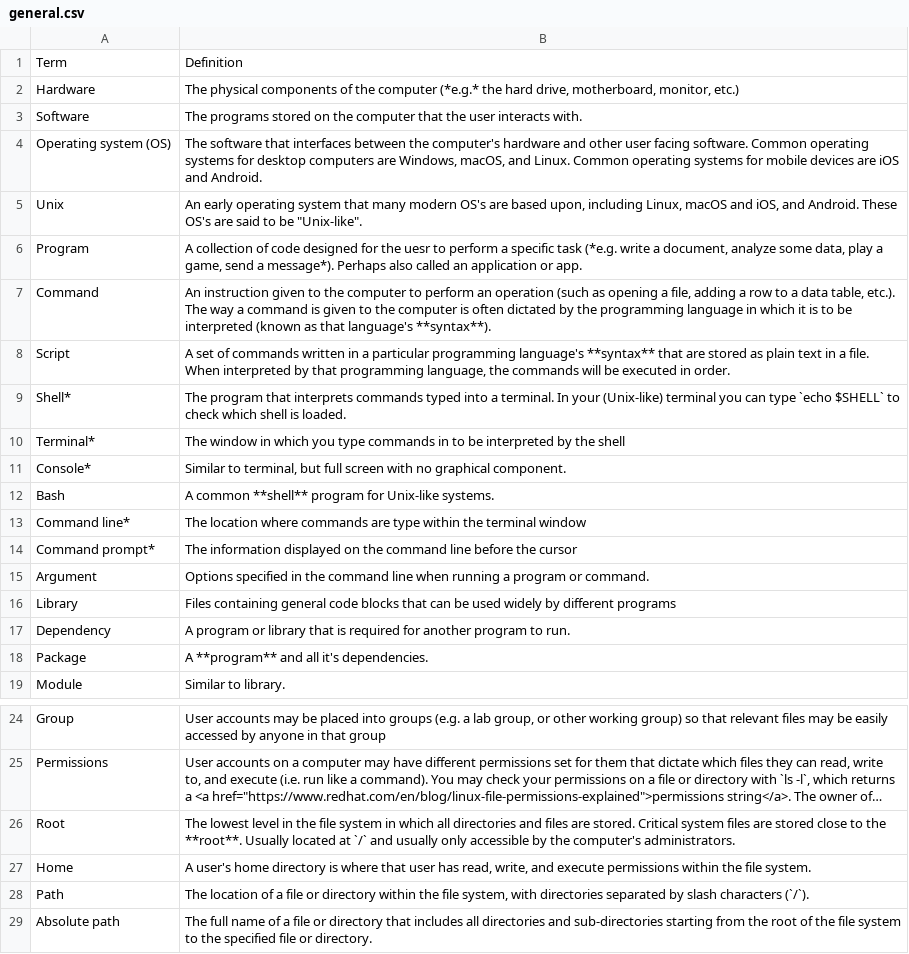
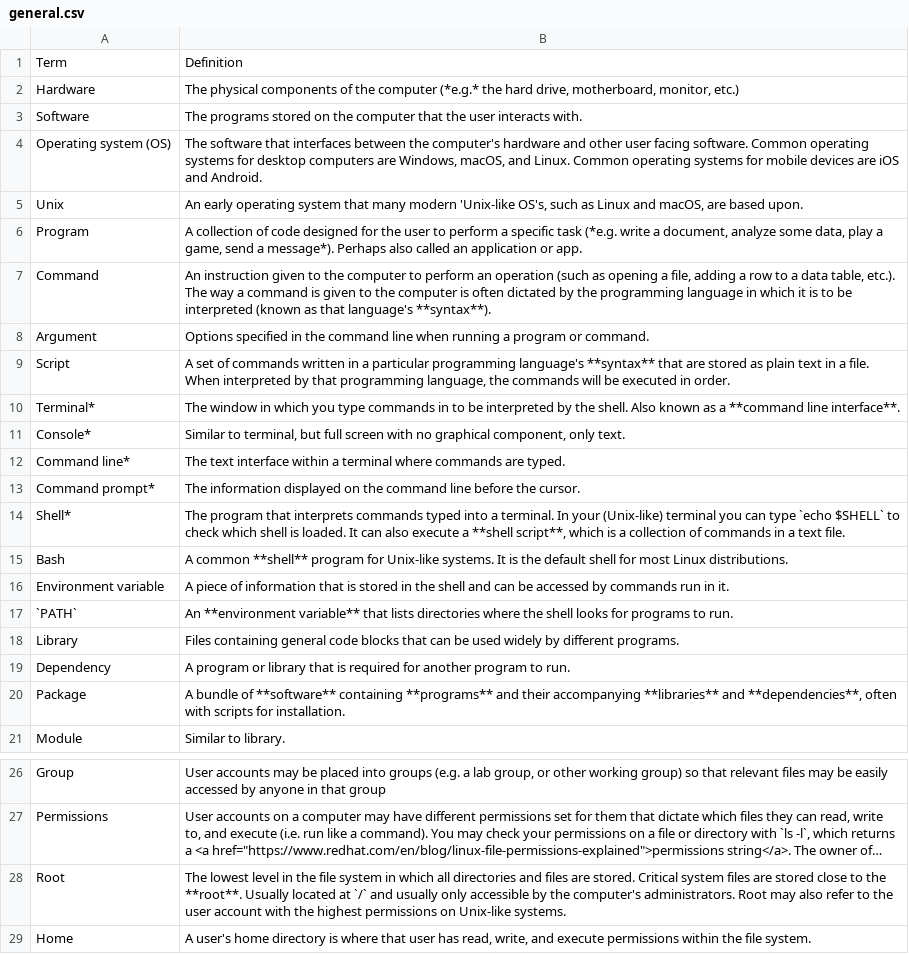
Before and after one commit to harvardinformatics/informatics-website, a CSV file: data/tables/general.csv, drawn as a sheet; only a part is shown, gaps mark what is left out; the shorter side is filled out with more unchanged rows; long unchanged cells end in …; removed rows and columns are numbered as before the commit, all else as after; the diff names each change by its address in the sheet, - before the commit and + after, or states it on an @@ line.

```diff
--- a/data/tables/general.csv
+++ b/data/tables/general.csv
-B5: …many modern OS's are based upon, including Linux, macOS and iOS, and Android. These OS's are said to be "Unix-like".
+B5: …many modern 'Unix-like OS's, such as Linux and macOS, are based upon.
-B6: …for the uesr to perform…
+B6: …for the user to perform…
@@ row 15 moved to row 8: Argument @@
-row 9: Shell* | The program that interprets commands typed into a terminal. In your (Unix-like) terminal you can type `echo $SHELL` to check which shell is loaded.
-B10: …by the shell
+B10: …by the shell. Also known as a **command line interface**.
-B11: …no graphical component.
+B11: …no graphical component, only text.
-row 12: Bash | A common **shell** program for Unix-like systems.
-B12: The location where commands are type within the terminal window
+B12: The text interface within a terminal where commands are typed.
-B13: …before the cursor
+B13: …before the cursor.
+row 14: Shell* | The program that interprets commands typed into a terminal. In your (Unix-like) terminal you can type `echo $SHELL` to check which shell is loaded. It can also execute a **shell script**, which is a collection of commands in a text file.
+row 15: Bash | A common **shell** program for Unix-like systems. It is the default shell for most Linux distributions.
+row 16: Environment variable | A piece of information that is stored in the shell and can be accessed by commands run in it.
+row 17: `PATH` | An **environment variable** that lists directories where the shell looks for programs to run.
-B18: …by different programs
+B18: …by different programs.
-B20: A **program** and all it's dependencies.
+B20: A bundle of **software** containing **programs** and their accompanying **libraries** and **dependencies**, often with scripts for installation.
-B28: …computer's administrators.
+B28: …computer's administrators. Root may also refer to the user account with the highest permissions on Unix-like systems.
```
Also changed, not shown: data/tables/git.csv, data/tables/programming.csv, 21 other files.
